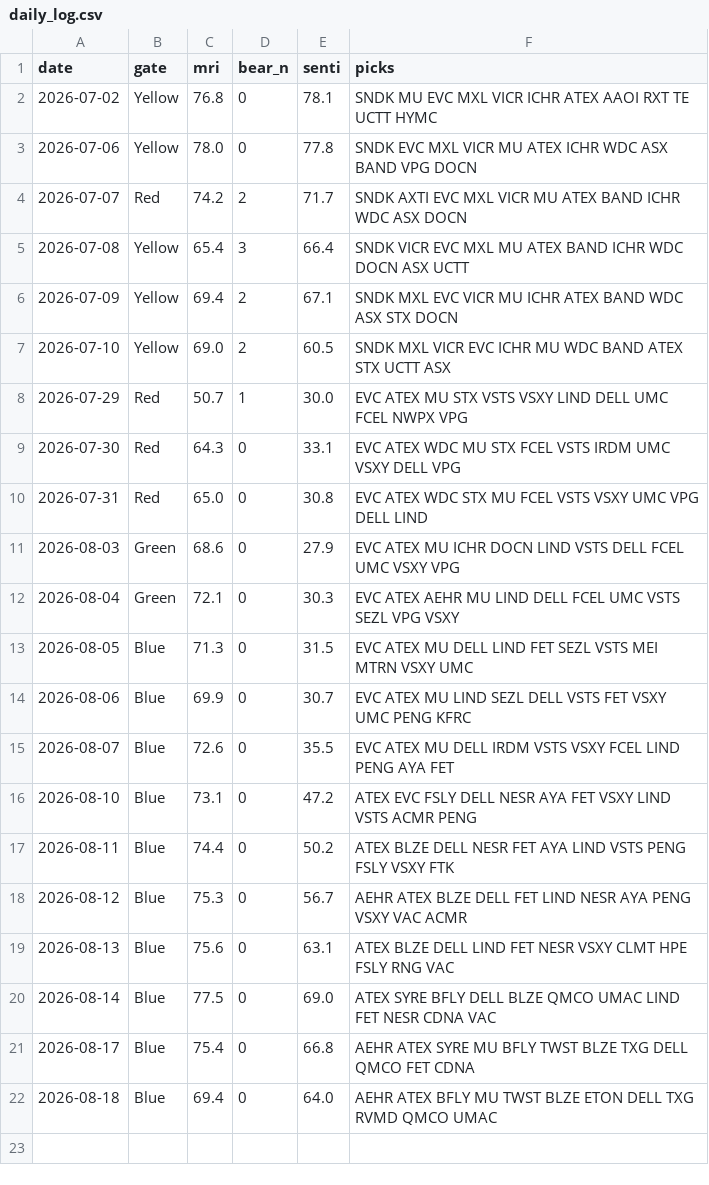
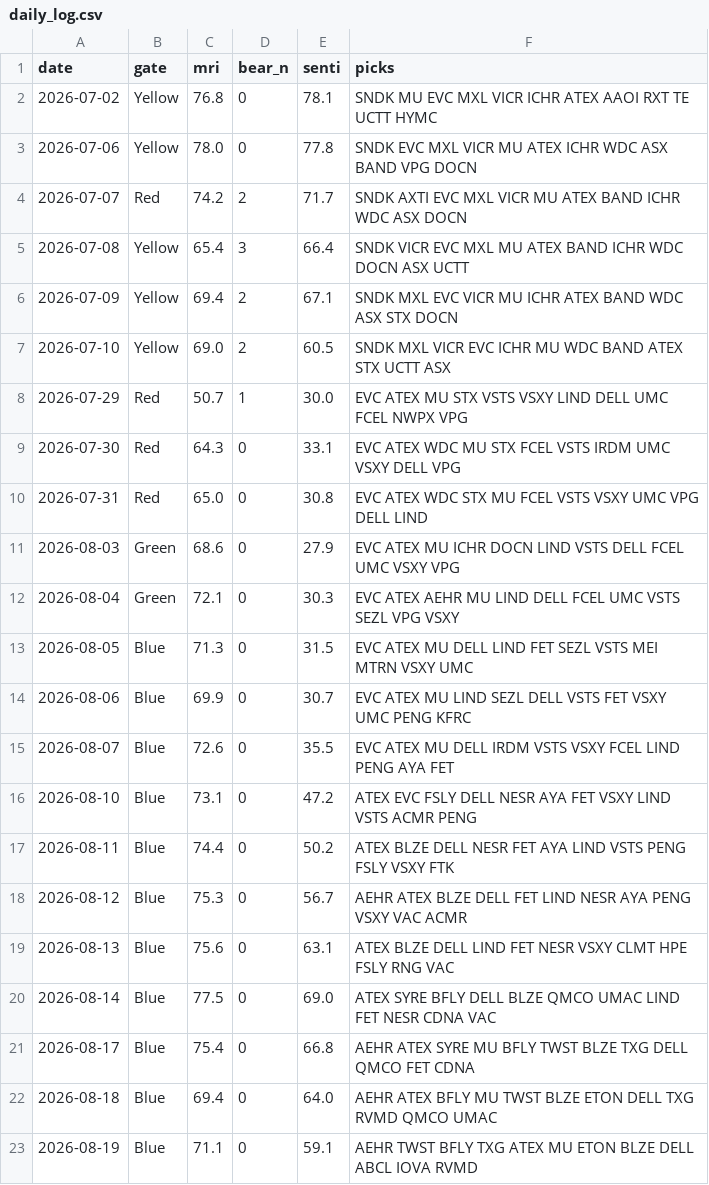
Before and after one commit to thanzo12wizu-stack/v38-watchlist, a CSV file: daily_log.csv, drawn as a sheet; the diff names each change by its address in the sheet, - before the commit and + after, or states it on an @@ line.

```diff
--- a/daily_log.csv
+++ b/daily_log.csv
+row 23: 2026-08-19 | Blue | 71.1 | 0 | 59.1 | AEHR TWST BFLY TXG ATEX MU ETON BLZE DELL ABCL IOVA RVMD
```
Also changed, not shown: 9 other files.
